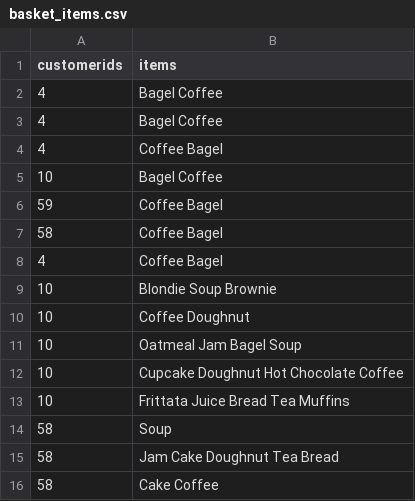
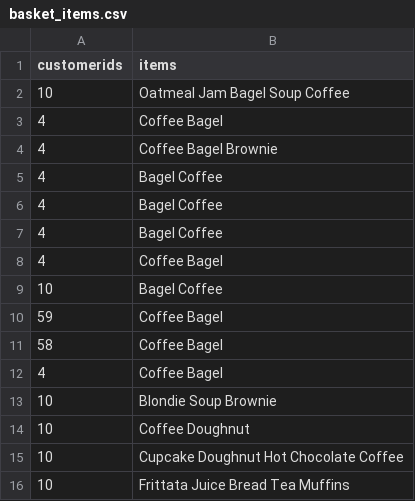
Before and after one commit to sraminics/SmallBizHackathon, a CSV file: basket_items.csv, drawn as a sheet; only a part is shown; the shorter side is filled out with more unchanged rows; removed rows and columns are numbered as before the commit, all else as after; the diff covers the shown part only; the diff names each change by its address in the sheet, - before the commit and + after, or states it on an @@ line.

Commit message:
updated dataset

```diff
--- a/basket_items.csv
+++ b/basket_items.csv
+row 2: 10 | Oatmeal Jam Bagel Soup Coffee
+row 3: 4 | Coffee Bagel
+row 4: 4 | Coffee Bagel Brownie
+row 5: 4 | Bagel Coffee
-row 11: 10 | Oatmeal Jam Bagel Soup
```
Also changed, not shown: 30 added rows and 2 removed rows elsewhere in this file.
